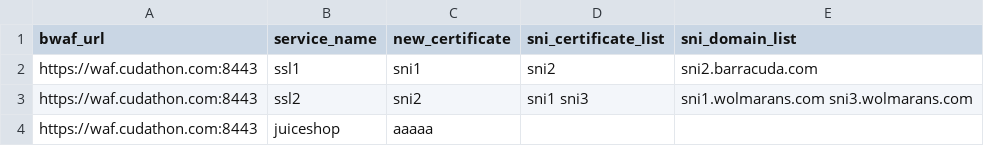
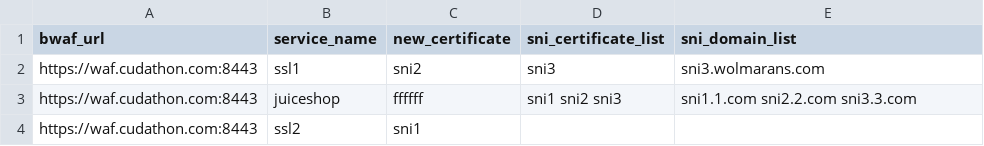
Before and after one commit to bwolmarans/bwaf_apply_certs, a CSV file: certs2.csv, drawn as a sheet.

```diff
--- a/certs2.csv
+++ b/certs2.csv
@@ -1,4 +1,4 @@
 bwaf_url,service_name,new_certificate,sni_certificate_list,sni_domain_list
-https://waf.cudathon.com:8443,ssl1,sni1,sni2,sni2.barracuda.com
-https://waf.cudathon.com:8443,ssl2,sni2,sni1 sni3,sni1.wolmarans.com sni3.wolmarans.com
-https://waf.cudathon.com:8443,juiceshop,aaaaa,,
+https://waf.cudathon.com:8443,ssl1,sni2,sni3,sni3.wolmarans.com
+https://waf.cudathon.com:8443,juiceshop,ffffff,sni1 sni2 sni3,sni1.1.com sni2.2.com sni3.3.com
+https://waf.cudathon.com:8443,ssl2,sni1,,
```
Also changed, not shown: certs3.csv, 26 other files.
